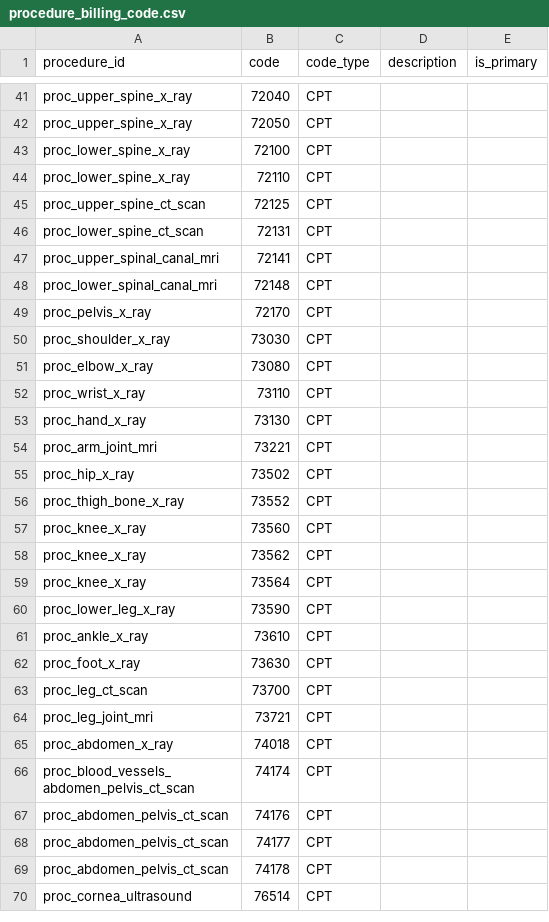
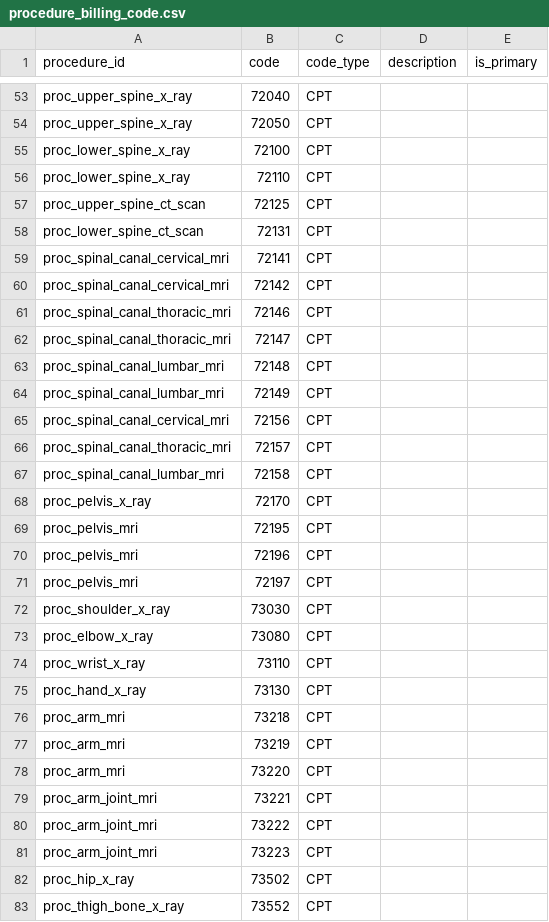
Before and after one commit to mariohealth/v0, a CSV file: backend/mario-health-data-pipeline/seeds/procedure_billing_code.csv, drawn as a sheet; only a part is shown, gaps mark what is left out; the shorter side is filled out with more unchanged rows; the diff covers the shown part only.

Commit message:
Add more MRI procedure, clarify New York Presbyterian HospitalS, add more TINs (#15)
* clarified NY Presby and added new TIN

* added NYU Langone Hospital

* add more MRI procedure

```diff
--- a/backend/mario-health-data-pipeline/seeds/procedure_billing_code.csv
+++ b/backend/mario-health-data-pipeline/seeds/procedure_billing_code.csv
@@ -46,5 +58,15 @@ proc_upper_spine_ct_scan,72125,CPT,,
 proc_lower_spine_ct_scan,72131,CPT,,
-proc_upper_spinal_canal_mri,72141,CPT,,
-proc_lower_spinal_canal_mri,72148,CPT,,
+proc_spinal_canal_cervical_mri,72141,CPT,,
+proc_spinal_canal_cervical_mri,72142,CPT,,
+proc_spinal_canal_thoracic_mri,72146,CPT,,
+proc_spinal_canal_thoracic_mri,72147,CPT,,
+proc_spinal_canal_lumbar_mri,72148,CPT,,
+proc_spinal_canal_lumbar_mri,72149,CPT,,
+proc_spinal_canal_cervical_mri,72156,CPT,,
+proc_spinal_canal_thoracic_mri,72157,CPT,,
+proc_spinal_canal_lumbar_mri,72158,CPT,,
 proc_pelvis_x_ray,72170,CPT,,
+proc_pelvis_mri,72195,CPT,,
+proc_pelvis_mri,72196,CPT,,
+proc_pelvis_mri,72197,CPT,,
 proc_shoulder_x_ray,73030,CPT,,
@@ -53,3 +75,8 @@ proc_wrist_x_ray,73110,CPT,,
 proc_hand_x_ray,73130,CPT,,
+proc_arm_mri,73218,CPT,,
+proc_arm_mri,73219,CPT,,
+proc_arm_mri,73220,CPT,,
 proc_arm_joint_mri,73221,CPT,,
+proc_arm_joint_mri,73222,CPT,,
+proc_arm_joint_mri,73223,CPT,,
 proc_hip_x_ray,73502,CPT,,
```
Also changed, not shown: 20 added rows and 2 edited cells elsewhere in this file, backend/mario-health-data-pipeline/seeds/hospital_tins.csv, backend/mario-health-data-pipeline/seeds/hospitals.csv, 4 other files.
